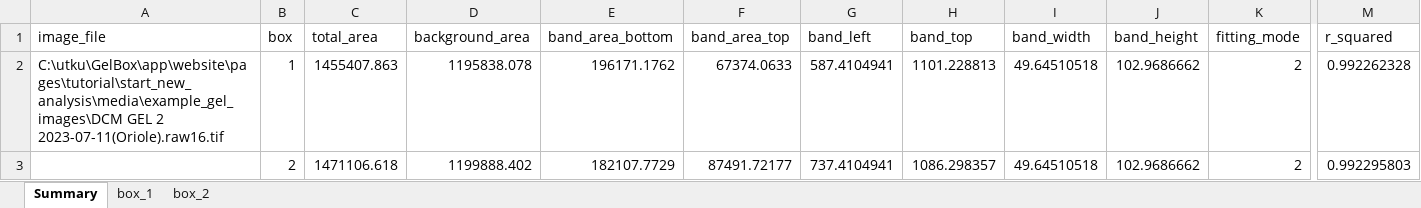
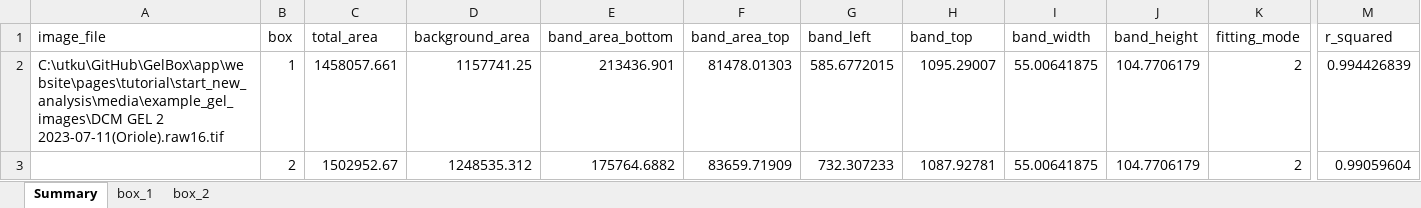
Before and after one commit to Campbell-Muscle-Lab/GelBox, an Excel workbook: app/demo/demo_titin_gel.xlsx, sheet Summary, drawn as a sheet; only a part is shown, gaps mark what is left out; values as stored, in another font and other column widths than the file's, no borders; the diff names each change by its address in the sheet, - before the commit and + after, or states it on an @@ line.

Commit message:
website changes for parameter offset

```diff
--- a/app/demo/demo_titin_gel.xlsx (sheet Summary)
+++ b/app/demo/demo_titin_gel.xlsx (sheet Summary)
-A2 (image_file): C:\utku\GelBox\app\website\pages\tutorial\start_new_analysis\media\example_gel_images\DCM GEL 2…
+A2 (image_file): C:\utku\GitHub\GelBox\app\website\pages\tutorial\start_new_analysis\media\example_gel_images\DCM GEL 2…
-C2 (total_area): 1455407.863
+C2 (total_area): 1458057.661
-D2 (background_area): 1195838.078
+D2 (background_area): 1157741.25
-E2 (band_area_bottom): 196171.1762
+E2 (band_area_bottom): 213436.901
-F2 (band_area_top): 67374.0633
+F2 (band_area_top): 81478.01303
-G2 (band_left): 587.4104941
+G2 (band_left): 585.6772015
-H2 (band_top): 1101.228813
+H2 (band_top): 1095.29007
-I2:I3 (band_width): 49.64510518
+I2:I3 (band_width): 55.00641875
-J2:J3 (band_height): 102.9686662
+J2:J3 (band_height): 104.7706179
-M2 (r_squared): 0.992262328
+M2 (r_squared): 0.994426839
-C3 (total_area): 1471106.618
+C3 (total_area): 1502952.67
-D3 (background_area): 1199888.402
+D3 (background_area): 1248535.312
-E3 (band_area_bottom): 182107.7729
+E3 (band_area_bottom): 175764.6882
-F3 (band_area_top): 87491.72177
+F3 (band_area_top): 83659.71909
-G3 (band_left): 737.4104941
+G3 (band_left): 732.307233
-H3 (band_top): 1086.298357
+H3 (band_top): 1087.92781
-M3 (r_squared): 0.992295803
+M3 (r_squared): 0.99059604
```
Also changed, not shown: sheet box_1, sheet box_2, 38 other files.
